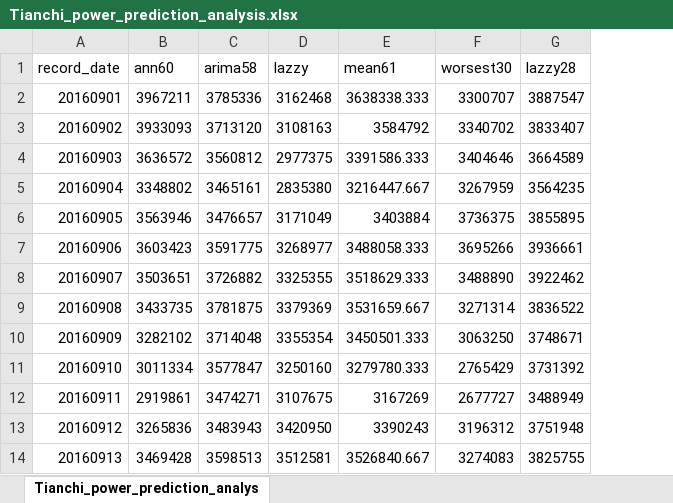
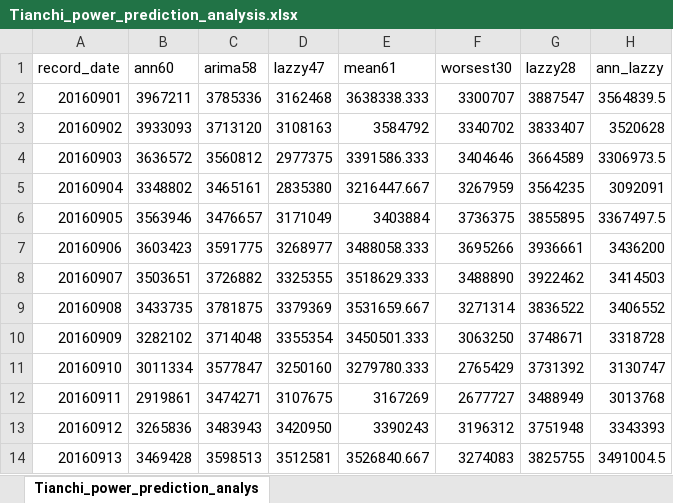
Before and after one commit to YoungGod/Power-Consumption-Prediction, an Excel workbook: Tianchi_power_prediction_analysis.xlsx, sheet Tianchi_power_prediction_analys, drawn as a sheet; only a part is shown; values as stored, in another font and other column widths than the file's, no borders; charts and pictures not drawn; the diff names each change by its address in the sheet, - before the commit and + after, or states it on an @@ line.

```diff
--- a/Tianchi_power_prediction_analysis.xlsx (sheet Tianchi_power_prediction_analys)
+++ b/Tianchi_power_prediction_analysis.xlsx (sheet Tianchi_power_prediction_analys)
+column H (ann_lazzy), rows 2-14: 3564839.5 | 3520628 | 3306973.5 | 3092091 | 3367497.5 | 3436200 | 3414503 | 3406552 | 3318728 | 3130747 | 3013768 | 3343393 | 3491004.5
-D1: lazzy
+D1: lazzy47
```
Also changed, not shown: charts or pictures, 8 other files.
